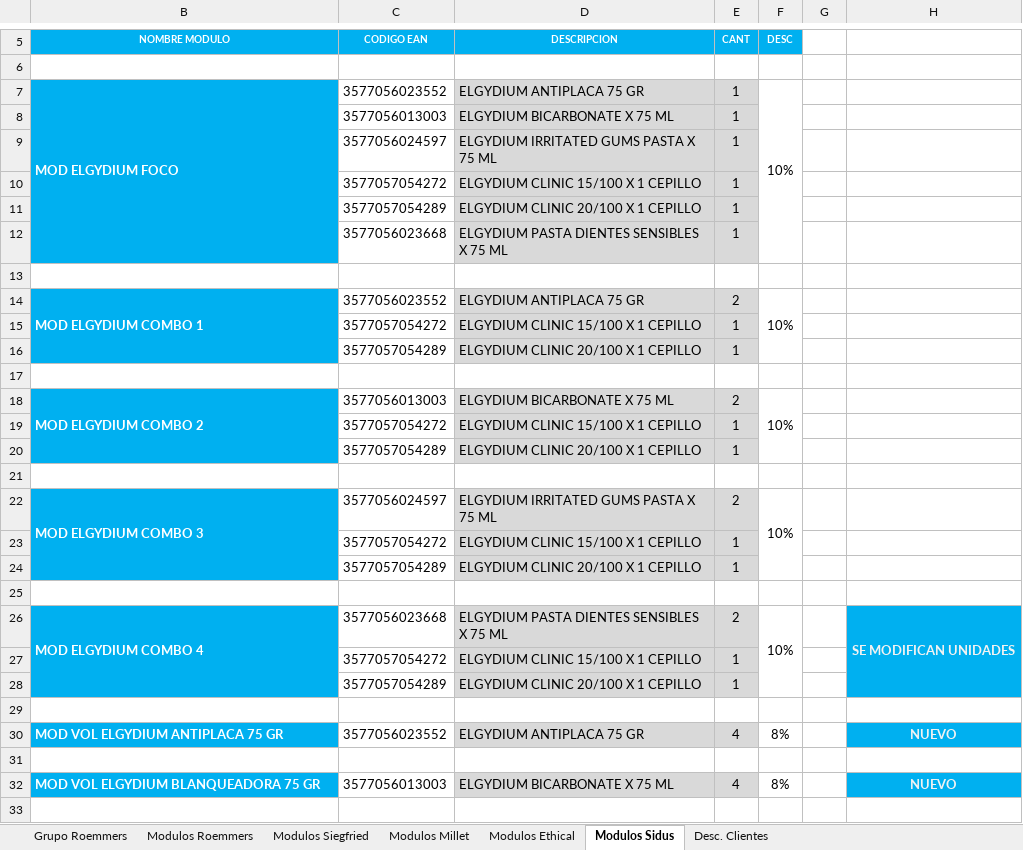
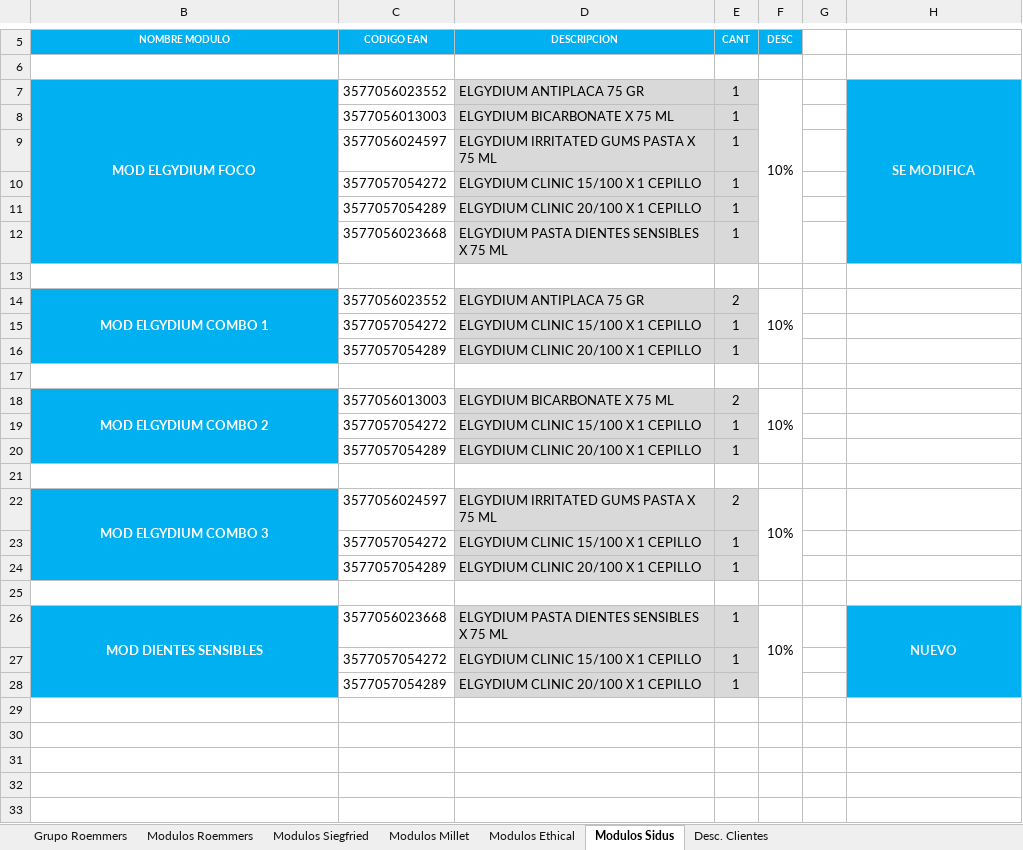
Before and after one commit to Idevoto/Politica-Comercial, an Excel workbook: excel/Politica_Comercial_FFVV.xlsx, sheet Modulos Sidus, drawn as a sheet; only a part is shown, gaps mark what is left out; values as stored, in another font and other column widths than the file's, no borders; conditional formats not drawn; the diff covers the shown part only; the diff names each change by its address in the sheet, - before the commit and + after, or states it on an @@ line.

```diff
--- a/excel/Politica_Comercial_FFVV.xlsx (sheet Modulos Sidus)
+++ b/excel/Politica_Comercial_FFVV.xlsx (sheet Modulos Sidus)
-B7 alignment: left
+B7 alignment: center
-H7: (empty)
+H7: SE MODIFICA
-H7:H12 fill: none
+H7:H12 fill: #00B0F0
+H7:H12 merged
-B14 alignment: left
+B14 alignment: center
-B18 alignment: left
+B18 alignment: center
-B22 alignment: left
+B22 alignment: center
-B26 (NOMBRE MODULO): MOD ELGYDIUM COMBO 4
+B26 (NOMBRE MODULO): MOD DIENTES SENSIBLES
-B26 alignment: left
+B26 alignment: center
-E26 (CANT): 2
+E26 (CANT): 1
-H26: SE MODIFICAN UNIDADES
+H26: NUEVO
-row 29: (empty)
-row 30: MOD VOL ELGYDIUM ANTIPLACA 75 GR | 3577056023552 | ELGYDIUM ANTIPLACA 75 GR | 4 | 8% |  | NUEVO
-row 31: (empty)
-row 32: MOD VOL ELGYDIUM BLANQUEADORA 75 GR | 3577056013003 | ELGYDIUM BICARBONATE X 75 ML | 4 | 8% |  | NUEVO
-row 33: (empty)
```
Also changed, not shown: 27 removed rows elsewhere in this sheet, sheet Desc. Clientes, sheet Grupo Roemmers, sheet Modulos Millet, sheet Modulos Ethical, sheet Modulos Siegfried, sheet Modulos Roemmers, charts or pictures.
